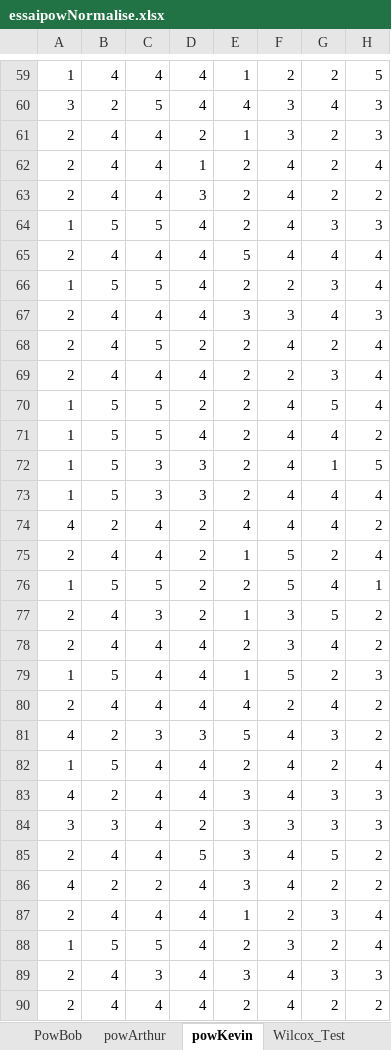
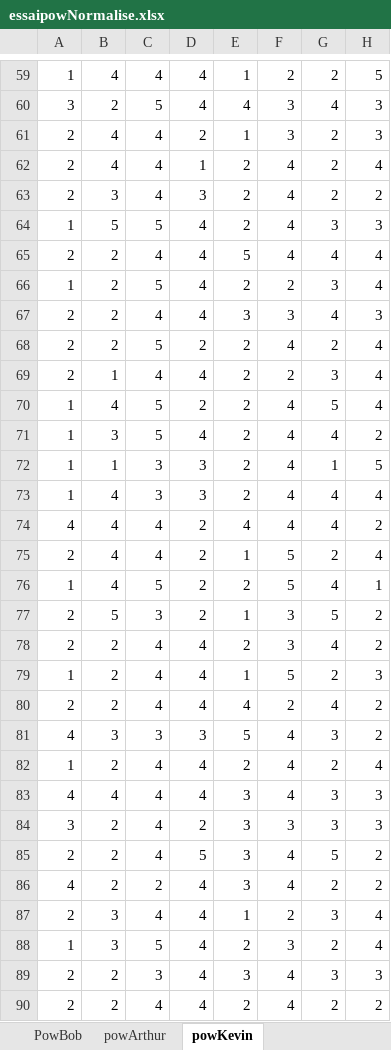
Before and after one commit to Olydia/Discolog, an Excel workbook: ToM/compVsMimic_Etude/EtudeFinale/essaipowNormalise.xlsx, sheet powKevin, drawn as a sheet; only a part is shown, gaps mark what is left out; values as stored, in another font and other column widths than the file's, no borders; the diff covers the shown part only; the diff names each change by its address in the sheet, - before the commit and + after, or states it on an @@ line.

```diff
--- a/ToM/compVsMimic_Etude/EtudeFinale/essaipowNormalise.xlsx (sheet powKevin)
+++ b/ToM/compVsMimic_Etude/EtudeFinale/essaipowNormalise.xlsx (sheet powKevin)
-sheet tab: Wilcox_Test
-B63: 4
+B63: 3
-B65: 4
+B65: 2
-B66: 5
+B66: 2
-B67:B68: 4
+B67:B68: 2
-B69: 4
+B69: 1
-B70: 5
+B70: 4
-B71: 5
+B71: 3
-B72: 5
+B72: 1
-B73: 5
+B73: 4
-B74: 2
+B74: 4
-B76: 5
+B76: 4
-B77: 4
+B77: 5
-B78: 4
+B78: 2
-B79: 5
+B79: 2
-B80: 4
+B80: 2
-B81: 2
+B81: 3
-B82: 5
+B82: 2
-B83: 2
+B83: 4
-B84: 3
+B84: 2
-B85: 4
+B85: 2
-B87: 4
+B87: 3
-B88: 5
+B88: 3
-B89:B90: 4
+B89:B90: 2
```
Also changed, not shown: 24 edited cells elsewhere in this sheet, sheet powArthur, other sheet tabs, formulas that keep their value.
